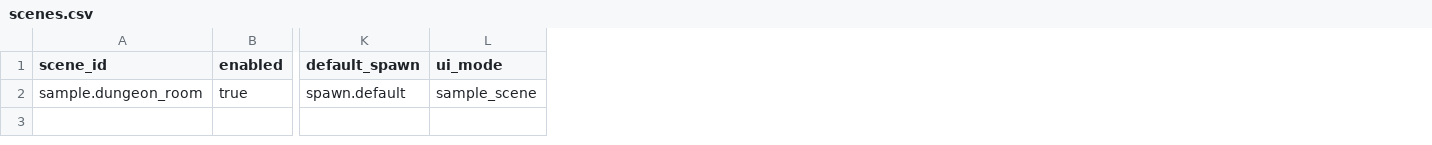
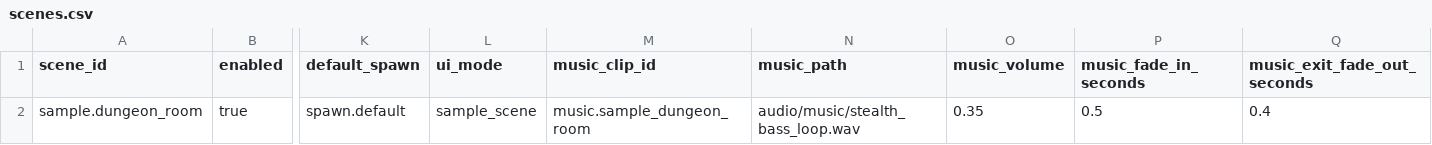
Before and after one commit to atan135/mybevy, a CSV file: project/assets/game/scenes.csv, drawn as a sheet; only a part is shown, gaps mark what is left out; the diff names each change by its address in the sheet, - before the commit and + after, or states it on an @@ line.

Commit message:
feat(audio): 接入场景表背景音乐配置
扩展游戏层场景 CSV，解析可选 BGM clip、路径、音量、淡入和退出淡出参数，并在场景音频注册时把配置音乐写入 AudioCatalog 与 SceneAudioAdapterConfig。

验证：CARGO_INCREMENTAL=0 cargo fmt --check；CARGO_INCREMENTAL=0 cargo check；CARGO_INCREMENTAL=0 cargo test game::scenes；git diff --check。

```diff
--- a/project/assets/game/scenes.csv
+++ b/project/assets/game/scenes.csv
+column M (music_clip_id), row 2: music.sample_dungeon_room
+column N (music_path), row 2: audio/music/stealth_bass_loop.wav
+column O (music_volume), row 2: 0.35
+column P (music_fade_in_seconds), row 2: 0.5
+column Q (music_exit_fade_out_seconds), row 2: 0.4
```
Also changed, not shown: 3 other files.
